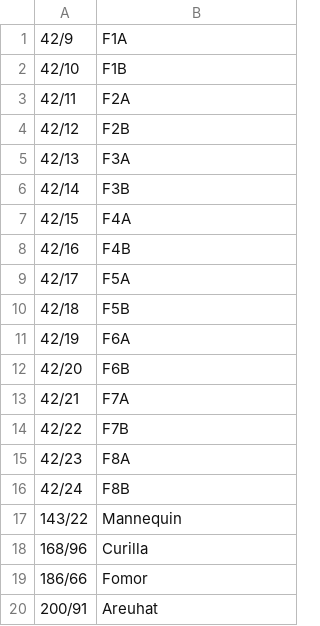
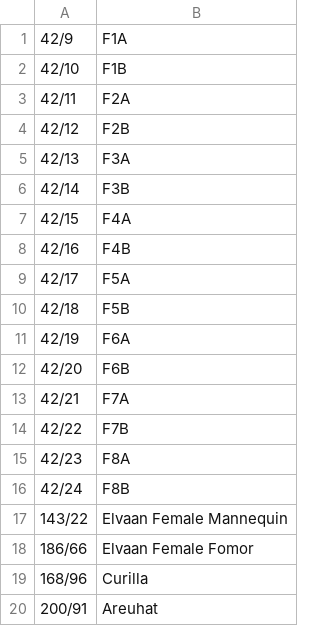
Before and after one commit to voliathon/AltanaViewer, a CSV file: List/PC/ElvaanF/Face.csv, drawn as a sheet.

Commit message:
Changed the order of the Elvaan Female faces and clarified

```diff
--- a/List/PC/ElvaanF/Face.csv
+++ b/List/PC/ElvaanF/Face.csv
@@ -16,5 +16,5 @@
 42/24,F8B
-143/22,Mannequin
+143/22,Elvaan Female Mannequin
+186/66,Elvaan Female Fomor
 168/96,Curilla
-186/66,Fomor
 200/91,Areuhat
```
